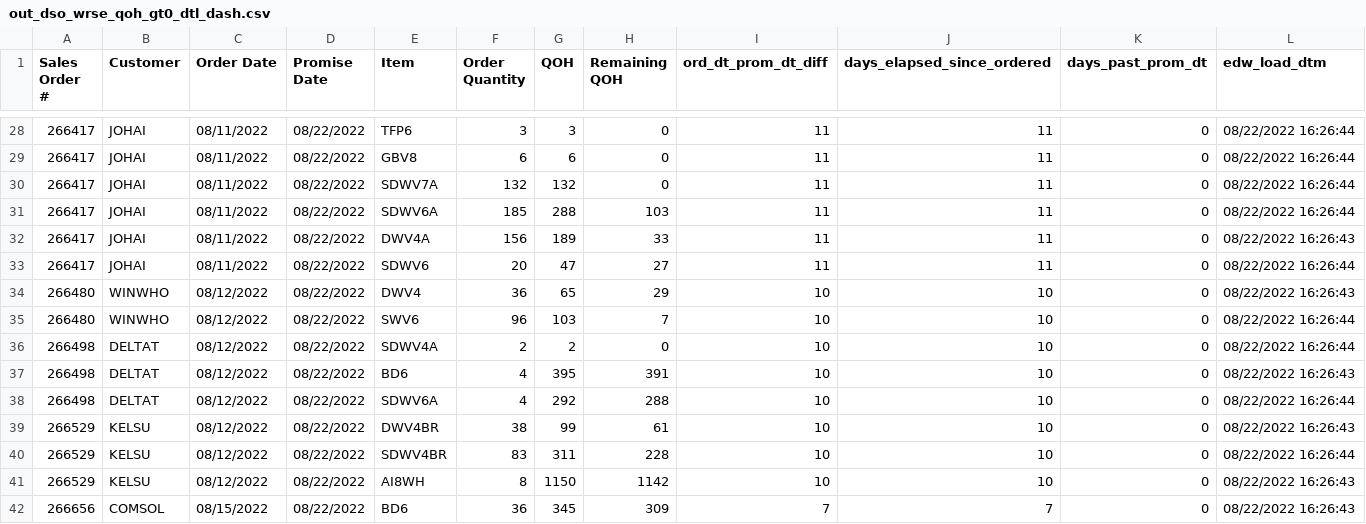
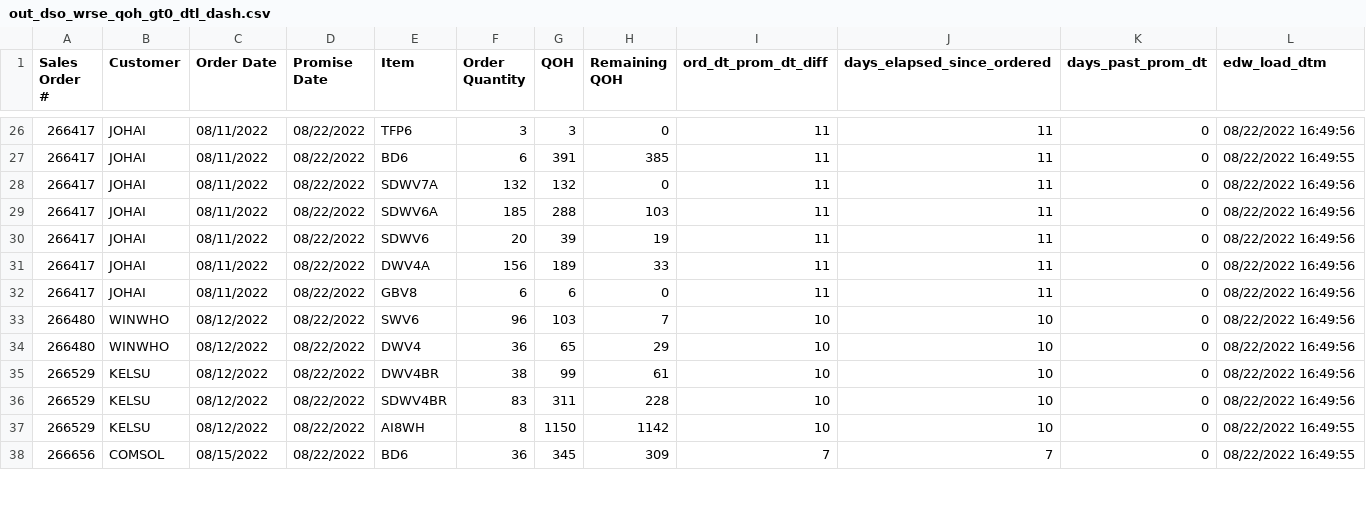
Before and after one commit to famcomfg/pi, a CSV file: out_dso_wrse_qoh_gt0_dtl_dash.csv, drawn as a sheet; only a part is shown, gaps mark what is left out; the diff covers the shown part only.

```diff
--- a/out_dso_wrse_qoh_gt0_dtl_dash.csv
+++ b/out_dso_wrse_qoh_gt0_dtl_dash.csv
@@ -28,15 +26,13 @@ Sales Order #,Customer,Order Date,Promise Date,Item,Order Quantity,QOH,Remaining
-266417,JOHAI,08/11/2022,08/22/2022,TFP6,3,3,0,11,11,0,08/22/2022 16:26:44
-266417,JOHAI,08/11/2022,08/22/2022,GBV8,6,6,0,11,11,0,08/22/2022 16:26:44
-266417,JOHAI,08/11/2022,08/22/2022,SDWV7A,132,132,0,11,11,0,08/22/2022 16:26:44
-266417,JOHAI,08/11/2022,08/22/2022,SDWV6A,185,288,103,11,11,0,08/22/2022 16:26:44
-266417,JOHAI,08/11/2022,08/22/2022,DWV4A,156,189,33,11,11,0,08/22/2022 16:26:43
-266417,JOHAI,08/11/2022,08/22/2022,SDWV6,20,47,27,11,11,0,08/22/2022 16:26:44
-266480,WINWHO,08/12/2022,08/22/2022,DWV4,36,65,29,10,10,0,08/22/2022 16:26:43
-266480,WINWHO,08/12/2022,08/22/2022,SWV6,96,103,7,10,10,0,08/22/2022 16:26:44
-266498,DELTAT,08/12/2022,08/22/2022,SDWV4A,2,2,0,10,10,0,08/22/2022 16:26:44
-266498,DELTAT,08/12/2022,08/22/2022,BD6,4,395,391,10,10,0,08/22/2022 16:26:43
-266498,DELTAT,08/12/2022,08/22/2022,SDWV6A,4,292,288,10,10,0,08/22/2022 16:26:44
-266529,KELSU,08/12/2022,08/22/2022,DWV4BR,38,99,61,10,10,0,08/22/2022 16:26:43
-266529,KELSU,08/12/2022,08/22/2022,SDWV4BR,83,311,228,10,10,0,08/22/2022 16:26:44
-266529,KELSU,08/12/2022,08/22/2022,AI8WH,8,1150,1142,10,10,0,08/22/2022 16:26:43
-266656,COMSOL,08/15/2022,08/22/2022,BD6,36,345,309,7,7,0,08/22/2022 16:26:43
+266417,JOHAI,08/11/2022,08/22/2022,TFP6,3,3,0,11,11,0,08/22/2022 16:49:56
+266417,JOHAI,08/11/2022,08/22/2022,BD6,6,391,385,11,11,0,08/22/2022 16:49:55
+266417,JOHAI,08/11/2022,08/22/2022,SDWV7A,132,132,0,11,11,0,08/22/2022 16:49:56
+266417,JOHAI,08/11/2022,08/22/2022,SDWV6A,185,288,103,11,11,0,08/22/2022 16:49:56
+266417,JOHAI,08/11/2022,08/22/2022,SDWV6,20,39,19,11,11,0,08/22/2022 16:49:56
+266417,JOHAI,08/11/2022,08/22/2022,DWV4A,156,189,33,11,11,0,08/22/2022 16:49:56
+266417,JOHAI,08/11/2022,08/22/2022,GBV8,6,6,0,11,11,0,08/22/2022 16:49:56
+266480,WINWHO,08/12/2022,08/22/2022,SWV6,96,103,7,10,10,0,08/22/2022 16:49:56
+266480,WINWHO,08/12/2022,08/22/2022,DWV4,36,65,29,10,10,0,08/22/2022 16:49:56
+266529,KELSU,08/12/2022,08/22/2022,DWV4BR,38,99,61,10,10,0,08/22/2022 16:49:56
+266529,KELSU,08/12/2022,08/22/2022,SDWV4BR,83,311,228,10,10,0,08/22/2022 16:49:56
+266529,KELSU,08/12/2022,08/22/2022,AI8WH,8,1150,1142,10,10,0,08/22/2022 16:49:55
+266656,COMSOL,08/15/2022,08/22/2022,BD6,36,345,309,7,7,0,08/22/2022 16:49:55
```
Also changed, not shown: 2 removed rows and 84 edited cells elsewhere in this file, out_dso_wrse_qoh_gt0_amaz_web_dtl_dash.csv, out_dso_wrse_qoh_gt0_amaz_web_summ_dash.csv, 1 other file.
